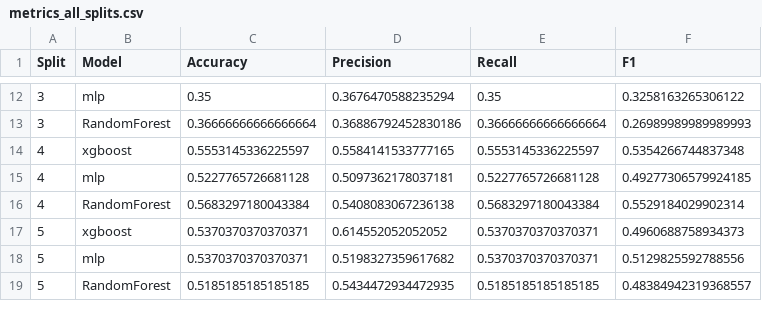
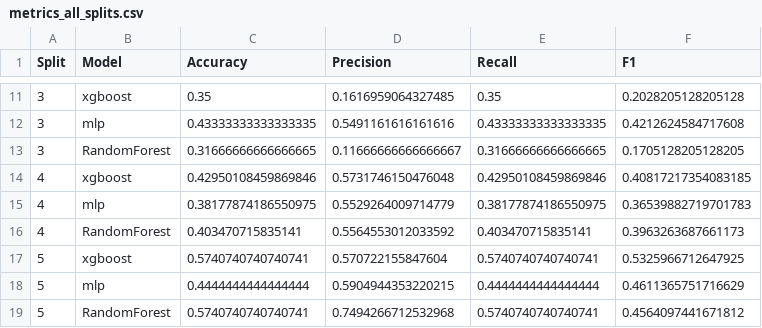
Before and after one commit to TP25-Phage-Infection-Classifiers/vivid-virions, a CSV file: pipeline_results/report/metrics_all_splits.csv, drawn as a sheet; only a part is shown, gaps mark what is left out; the diff covers the shown part only.

Commit message:
refined pipeline and added secondary protein features

```diff
--- a/pipeline_results/report/metrics_all_splits.csv
+++ b/pipeline_results/report/metrics_all_splits.csv
@@ -12,8 +11,9 @@ Split,Model,Accuracy,Precision,Recall,F1
-3,mlp,0.35,0.3676470588235294,0.35,0.3258163265306122
-3,RandomForest,0.36666666666666664,0.36886792452830186,0.36666666666666664,0.26989989989989993
-4,xgboost,0.5553145336225597,0.5584141533777165,0.5553145336225597,0.5354266744837348
-4,mlp,0.5227765726681128,0.5097362178037181,0.5227765726681128,0.49277306579924185
-4,RandomForest,0.5683297180043384,0.5408083067236138,0.5683297180043384,0.5529184029902314
-5,xgboost,0.5370370370370371,0.614552052052052,0.5370370370370371,0.4960688758934373
-5,mlp,0.5370370370370371,0.5198327359617682,0.5370370370370371,0.5129825592788556
-5,RandomForest,0.5185185185185185,0.5434472934472935,0.5185185185185185,0.48384942319368557
+3,xgboost,0.35,0.1616959064327485,0.35,0.2028205128205128
+3,mlp,0.43333333333333335,0.5491161616161616,0.43333333333333335,0.4212624584717608
+3,RandomForest,0.31666666666666665,0.11666666666666667,0.31666666666666665,0.1705128205128205
+4,xgboost,0.42950108459869846,0.5731746150476048,0.42950108459869846,0.40817217354083185
+4,mlp,0.38177874186550975,0.5529264009714779,0.38177874186550975,0.36539882719701783
+4,RandomForest,0.403470715835141,0.5564553012033592,0.403470715835141,0.3963263687661173
+5,xgboost,0.5740740740740741,0.570722155847604,0.5740740740740741,0.5325966712647925
+5,mlp,0.4444444444444444,0.5904944353220215,0.4444444444444444,0.4611365751716629
+5,RandomForest,0.5740740740740741,0.7494266712532968,0.5740740740740741,0.4564097441671812
```
Also changed, not shown: 2 added rows, 3 removed rows and 37 edited cells elsewhere in this file, 33 other files.
